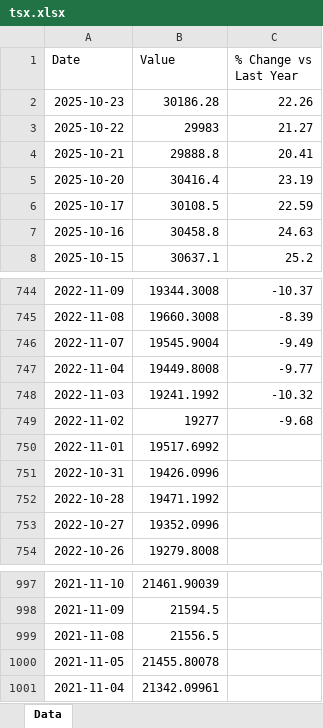
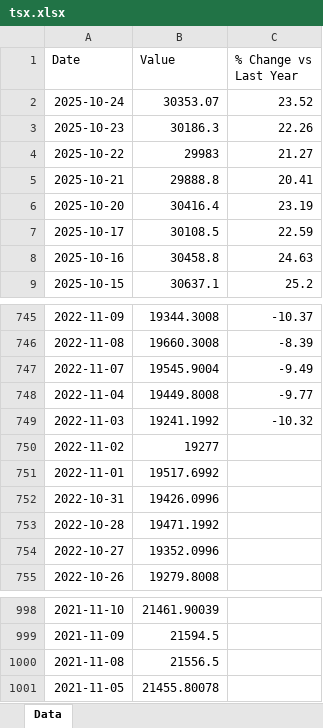
Before and after one commit to mcleancapital/realcpi, an Excel workbook: data/tsx.xlsx, sheet Data, drawn as a sheet; only a part is shown, gaps mark what is left out; values as stored, in another font and other column widths than the file's, no borders; removed rows and columns are numbered as before the commit, all else as after; the diff names each change by its address in the sheet, - before the commit and + after, or states it on an @@ line.

```diff
--- a/data/tsx.xlsx (sheet Data)
+++ b/data/tsx.xlsx (sheet Data)
+row 2: 2025-10-24 | 30353.07 | 23.52
-B3 (Value): 30186.28
+B3 (Value): 30186.3
-C750 (% Change vs Last Year): -9.68
+C750 (% Change vs Last Year): (empty)
-row 1001: 2021-11-04 | 21342.09961
```
